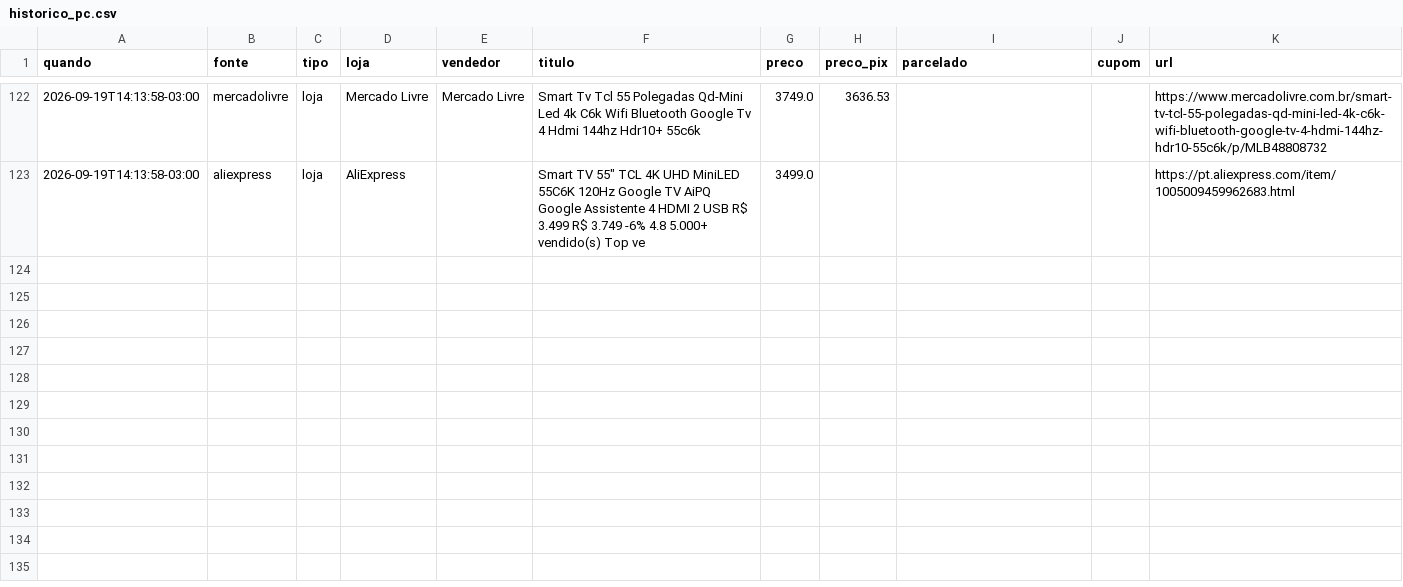
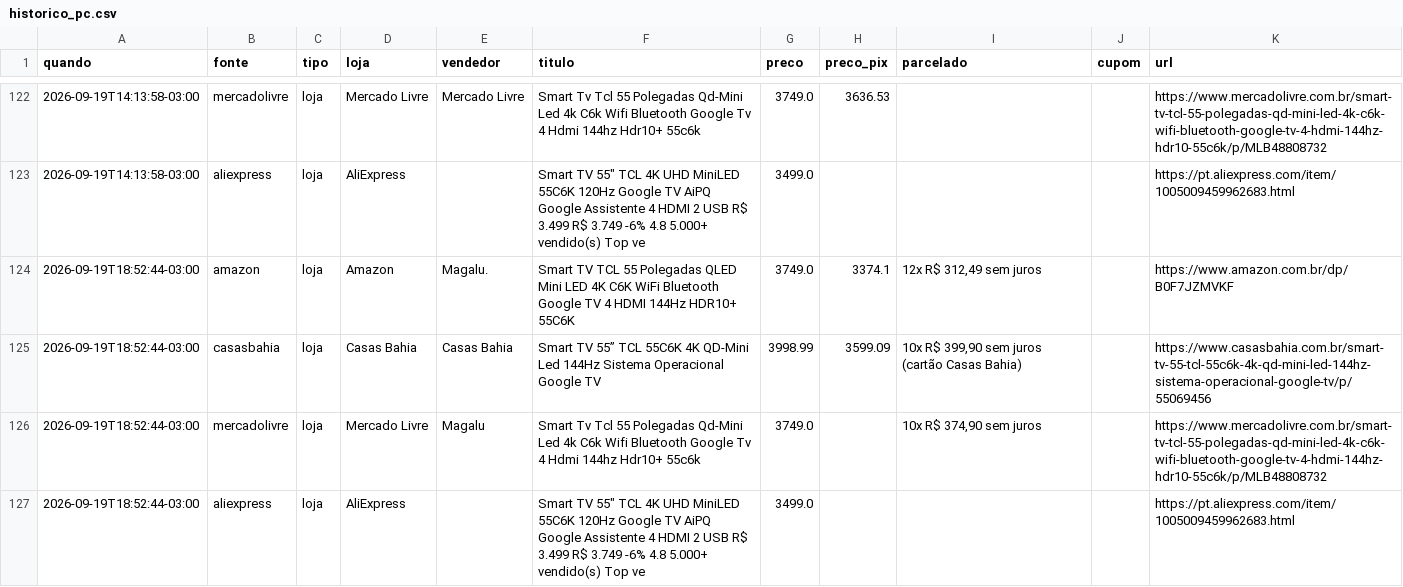
Before and after one commit to luisdfcalazans-dot/tcl-55c6k-monitor, a CSV file: docs/data/historico_pc.csv, drawn as a sheet; only a part is shown, gaps mark what is left out.

```diff
--- a/docs/data/historico_pc.csv
+++ b/docs/data/historico_pc.csv
@@ -123 +123,5 @@ quando,fonte,tipo,loja,vendedor,titulo,preco,preco_pix,parcelado,cupom,url
 2026-09-19T14:13:58-03:00,aliexpress,loja,AliExpress,,"Smart TV 55"" TCL 4K UHD MiniLED 55C6K 120Hz Google TV AiPQ Google Assistente 4 HDMI 2 USB R$ 3.499 R$ 3.749 -6% 4.8 5.000+ vendido(s) Top ve",3499.0,,,,https://pt.aliexpress.com/item/1005009459962683.html
+2026-09-19T18:52:44-03:00,amazon,loja,Amazon,Magalu.,Smart TV TCL 55 Polegadas QLED Mini LED 4K C6K WiFi Bluetooth Google TV 4 HDMI 144Hz HDR10+ 55C6K,3749.0,3374.1,"12x R$ 312,49 sem juros",,https://www.amazon.com.br/dp/B0F7JZMVKF
+2026-09-19T18:52:44-03:00,casasbahia,loja,Casas Bahia,Casas Bahia,Smart TV 55” TCL 55C6K 4K QD-Mini Led 144Hz Sistema Operacional Google TV,3998.99,3599.09,"10x R$ 399,90 sem juros (cartão Casas Bahia)",,https://www.casasbahia.com.br/smart-tv-55-tcl-55c6k-4k-qd-mini-led-144hz-sistema-operacional-google-tv/p/55069456
+2026-09-19T18:52:44-03:00,mercadolivre,loja,Mercado Livre,Magalu,Smart Tv Tcl 55 Polegadas Qd-Mini Led 4k C6k Wifi Bluetooth Google Tv 4 Hdmi 144hz Hdr10+ 55c6k,3749.0,,"10x R$ 374,90 sem juros",,https://www.mercadolivre.com.br/smart-tv-tcl-55-polegadas-qd-mini-led-4k-c6k-wifi-bluetooth-google-tv-4-hdmi-144hz-hdr10-55c6k/p/MLB48808732
+2026-09-19T18:52:44-03:00,aliexpress,loja,AliExpress,,"Smart TV 55"" TCL 4K UHD MiniLED 55C6K 120Hz Google TV AiPQ Google Assistente 4 HDMI 2 USB R$ 3.499 R$ 3.749 -6% 4.8 5.000+ vendido(s) Top ve",3499.0,,,,https://pt.aliexpress.com/item/1005009459962683.html
```
Also changed, not shown: 3 other files.
